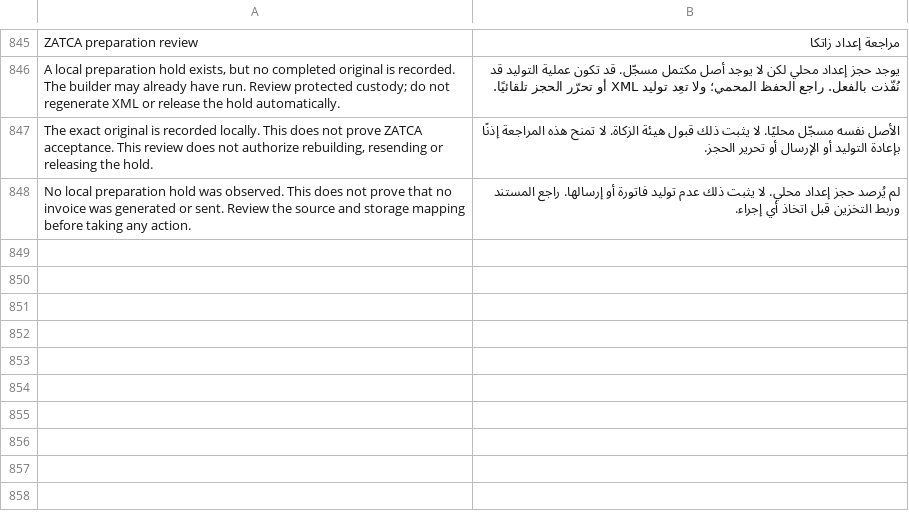
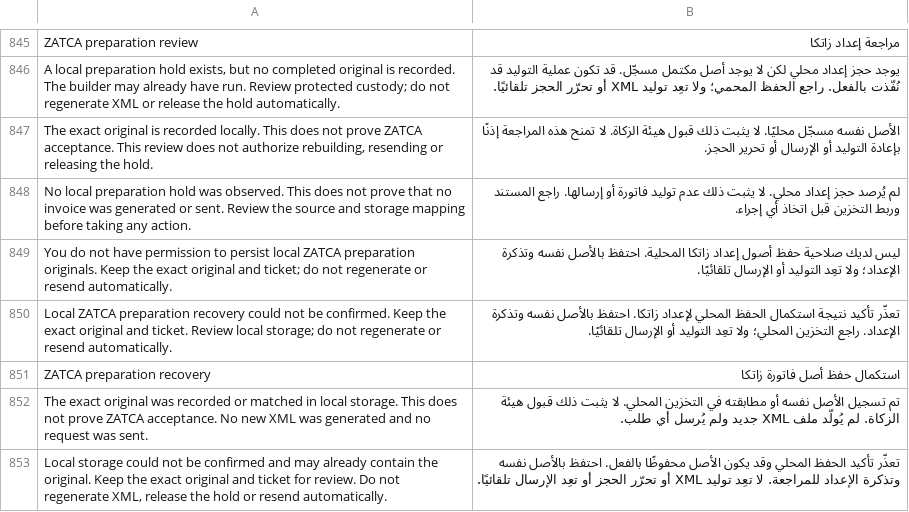
Before and after one commit to Top1ERP/zatca_erpgulf, a CSV file: zatca_erpgulf/translations/ar.csv, drawn as a sheet; only a part is shown, gaps mark what is left out.

Commit message:
Add saved-WRITE exact-original preparation recovery with guarded local persistence

```diff
--- a/zatca_erpgulf/translations/ar.csv
+++ b/zatca_erpgulf/translations/ar.csv
@@ -848 +848,6 @@ ZATCA preparation review,مراجعة إعداد زاتكا
 No local preparation hold was observed. This does not prove that no invoice was generated or sent. Review the source and storage mapping before taking any action.,لم يُرصد حجز إعداد محلي. لا يثبت ذلك عدم توليد فاتورة أو إرسالها. راجع المستند وربط التخزين قبل اتخاذ أي إجراء.
+You do not have permission to persist local ZATCA preparation originals. Keep the exact original and ticket; do not regenerate or resend automatically.,ليس لديك صلاحية حفظ أصول إعداد زاتكا المحلية. احتفظ بالأصل نفسه وتذكرة الإعداد؛ ولا تعِد التوليد أو الإرسال تلقائيًا.
+Local ZATCA preparation recovery could not be confirmed. Keep the exact original and ticket. Review local storage; do not regenerate or resend automatically.,تعذّر تأكيد نتيجة استكمال الحفظ المحلي لإعداد زاتكا. احتفظ بالأصل نفسه وتذكرة الإعداد. راجع التخزين المحلي؛ ولا تعِد التوليد أو الإرسال تلقائيًا.
+ZATCA preparation recovery,استكمال حفظ أصل فاتورة زاتكا
+The exact original was recorded or matched in local storage. This does not prove ZATCA acceptance. No new XML was generated and no request was sent.,تم تسجيل الأصل نفسه أو مطابقته في التخزين المحلي. لا يثبت ذلك قبول هيئة الزكاة. لم يُولّد ملف XML جديد ولم يُرسل أي طلب.
+"Local storage could not be confirmed and may already contain the original. Keep the exact original and ticket for review. Do not regenerate XML, release the hold or resend automatically.",تعذّر تأكيد الحفظ المحلي وقد يكون الأصل محفوظًا بالفعل. احتفظ بالأصل نفسه وتذكرة الإعداد للمراجعة. لا تعِد توليد XML أو تحرّر الحجز أو تعِد الإرسال تلقائيًا.
```
Also changed, not shown: 9 other files.
